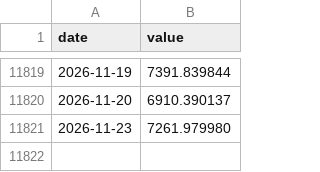
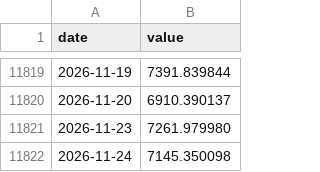
Before and after one commit to jcoder86/Speakeasy-risk, a CSV file: data/history/px_index.csv, drawn as a sheet; only a part is shown, gaps mark what is left out; the diff names each change by its address in the sheet, - before the commit and + after, or states it on an @@ line.

```diff
--- a/data/history/px_index.csv
+++ b/data/history/px_index.csv
+row 11822: 2026-11-24 | 7145.350098
```
Also changed, not shown: data/history/px_rsp.csv, data/history/px_spy.csv, 24 other files.
